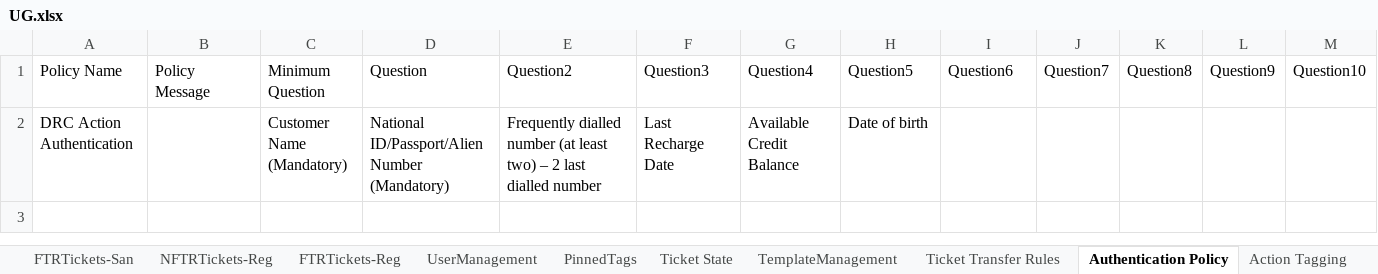
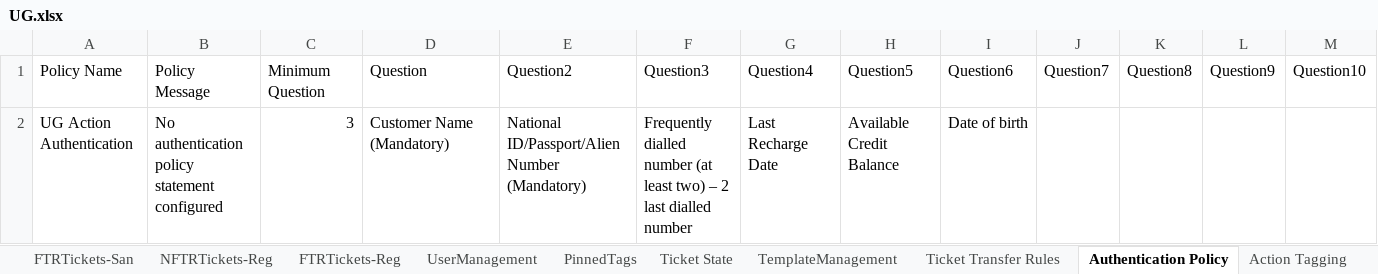
Before and after one commit to michaeadi/cs-portal-automation_selenium, an Excel workbook: resources/excels/UG.xlsx, sheet Authentication Policy, drawn as a sheet; values as stored, in another font and other column widths than the file's, no borders; removed rows and columns are numbered as before the commit, all else as after; the diff names each change by its address in the sheet, - before the commit and + after, or states it on an @@ line.

```diff
--- a/resources/excels/UG.xlsx (sheet Authentication Policy)
+++ b/resources/excels/UG.xlsx (sheet Authentication Policy)
-row 2: DRC Action Authentication |  | Customer Name (Mandatory) | National ID/Passport/Alien Number (Mandatory) | Frequently dialled number (at least two) – 2 last dialled number | Last Recharge Date | Available Credit Balance | Date of birth
+row 2: UG Action Authentication | No authentication policy statement configured | 3 | Customer Name (Mandatory) | National ID/Passport/Alien Number (Mandatory) | Frequently dialled number (at least two) – 2 last dialled number | Last Recharge Date | Available Credit Balance | Date of birth
```
Also changed, not shown: charts or pictures, 7 other files.
